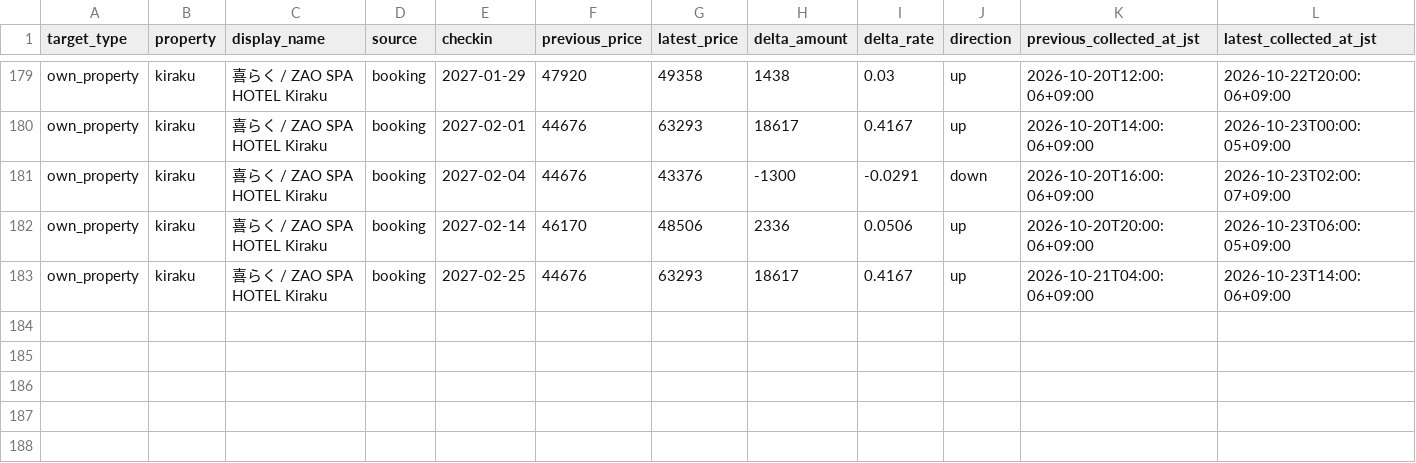
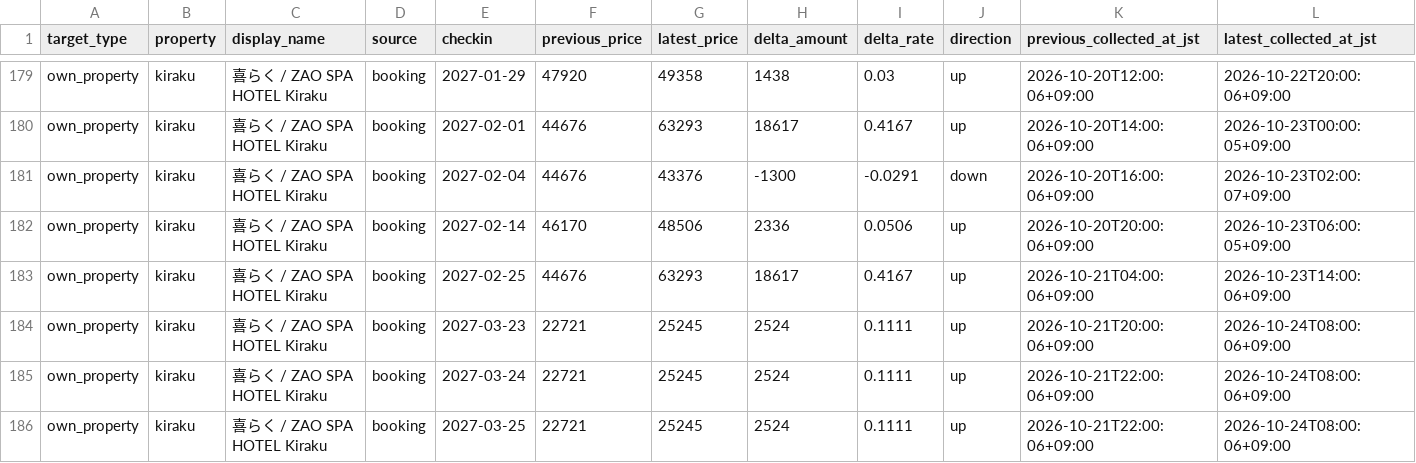
Before and after one commit to ginisato-hash/zao-market-intelligence, a CSV file: apps/zmi-bi-web/data/own_property_price_changes.csv, drawn as a sheet; only a part is shown, gaps mark what is left out.

Commit message:
Auto-commit market data (2026-10-24T10:10:39+09:00)
Automated by ops:auto-commit-push after a scheduled collection run appended
new observations. Data-only: .data/history + apps/zmi-bi-web/data +
.data/market-observations.

```diff
--- a/apps/zmi-bi-web/data/own_property_price_changes.csv
+++ b/apps/zmi-bi-web/data/own_property_price_changes.csv
@@ -183 +183,4 @@ own_property,kiraku,喜らく / ZAO SPA HOTEL Kiraku,booking,2027-02-14,46170,48
 own_property,kiraku,喜らく / ZAO SPA HOTEL Kiraku,booking,2027-02-25,44676,63293,18617,0.4167,up,2026-10-21T04:00:06+09:00,2026-10-23T14:00:06+09:00
+own_property,kiraku,喜らく / ZAO SPA HOTEL Kiraku,booking,2027-03-23,22721,25245,2524,0.1111,up,2026-10-21T20:00:06+09:00,2026-10-24T08:00:06+09:00
+own_property,kiraku,喜らく / ZAO SPA HOTEL Kiraku,booking,2027-03-24,22721,25245,2524,0.1111,up,2026-10-21T22:00:06+09:00,2026-10-24T08:00:06+09:00
+own_property,kiraku,喜らく / ZAO SPA HOTEL Kiraku,booking,2027-03-25,22721,25245,2524,0.1111,up,2026-10-21T22:00:06+09:00,2026-10-24T08:00:06+09:00
```
Also changed, not shown: apps/zmi-bi-web/data/market_dp_pressure_by_checkin.csv, apps/zmi-bi-web/data/own_property_coverage.csv, 11 other files.
